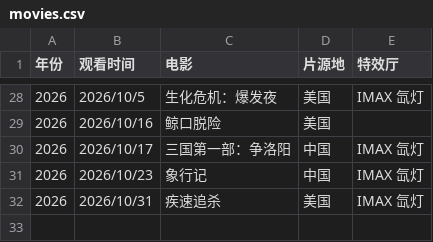
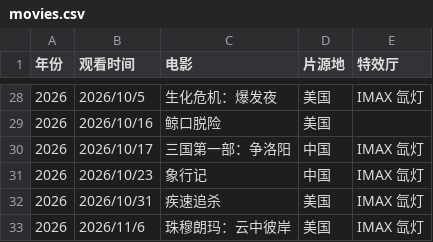
Before and after one commit to Tomhang0918/Movie-Diary, a CSV file: data/movies.csv, drawn as a sheet; only a part is shown, gaps mark what is left out; the diff names each change by its address in the sheet, - before the commit and + after, or states it on an @@ line.

Commit message:
新增《珠穆朗玛：云中彼岸》（11/6，四星，豆瓣未开分）

```diff
--- a/data/movies.csv
+++ b/data/movies.csv
+row 33: 2026 | 2026/11/6 | 珠穆朗玛：云中彼岸 | 美国 | IMAX 氙灯
```
Also changed, not shown: 4 other files.
